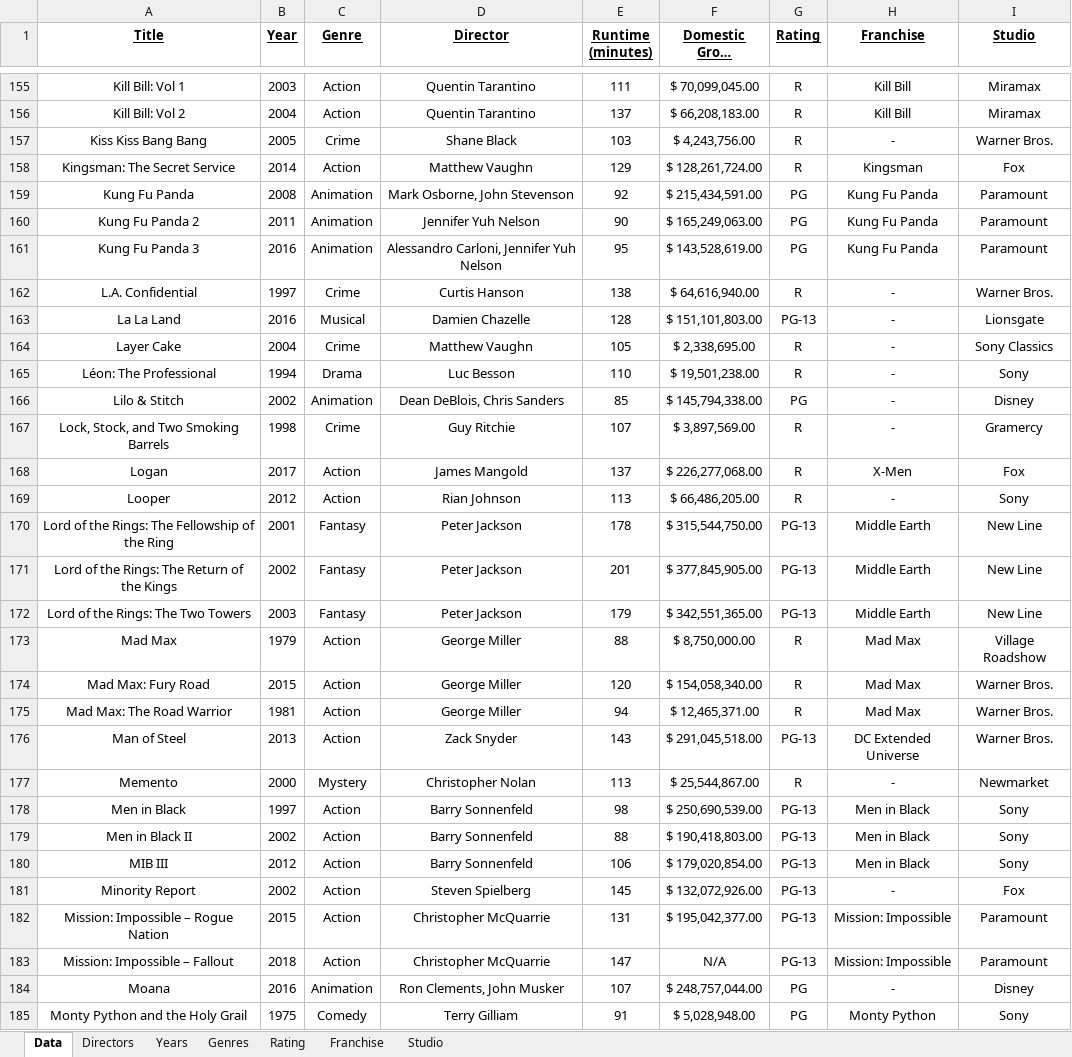
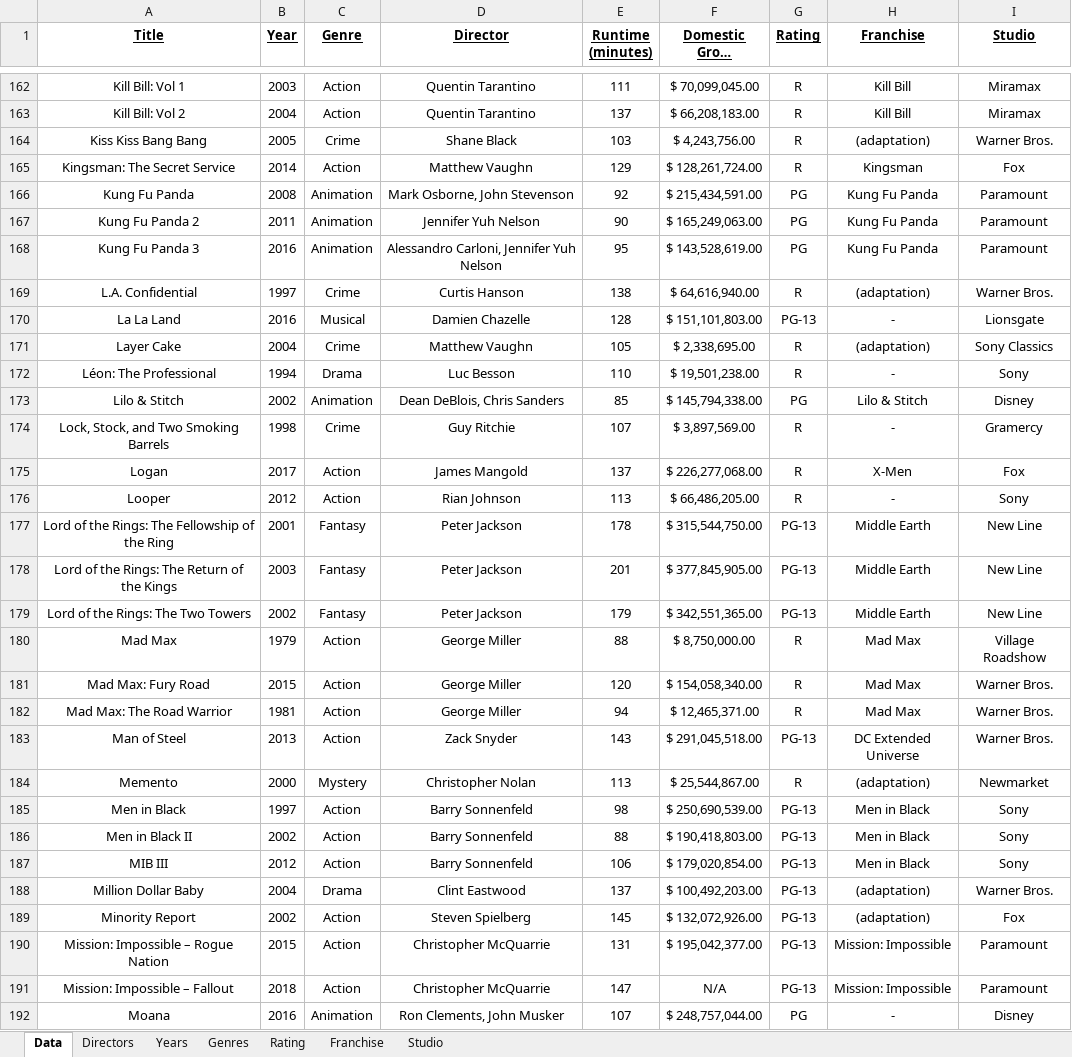
Before and after one commit to rzhou10/Movie-Data, an Excel workbook: movieData/Movie Data.xlsx, sheet Data, drawn as a sheet; only a part is shown, gaps mark what is left out; the shorter side is filled out with more unchanged rows; long unchanged cells end in …; values as stored, in another font and other column widths than the file's, no borders; addresses are those after the commit; the diff covers the shown part only; the diff names each change by its address in the sheet, - before the commit and + after, or states it on an @@ line.

Commit message:
Updated data w/ stats

```diff
--- a/movieData/Movie Data.xlsx (sheet Data)
+++ b/movieData/Movie Data.xlsx (sheet Data)
-H164 (Franchise): -
+H164 (Franchise): (adaptation)
-H169 (Franchise): -
+H169 (Franchise): (adaptation)
-H171 (Franchise): -
+H171 (Franchise): (adaptation)
-H173 (Franchise): -
+H173 (Franchise): Lilo & Stitch
-B178 (Year): 2002
+B178 (Year): 2003
-B179 (Year): 2003
+B179 (Year): 2002
-H184 (Franchise): -
+H184 (Franchise): (adaptation)
+row 188: Million Dollar Baby | 2004 | Drama | Clint Eastwood | 137 | $ 100,492,203.00 | PG-13 | (adaptation) | Warner Bros.
-H189 (Franchise): -
+H189 (Franchise): (adaptation)
```
Also changed, not shown: 14 added rows, 1 removed row and 77 edited cells elsewhere in this sheet, sheet Years, sheet Directors, sheet Franchise, sheet Studio, sheet Genres, sheet Rating, 6 other files.
